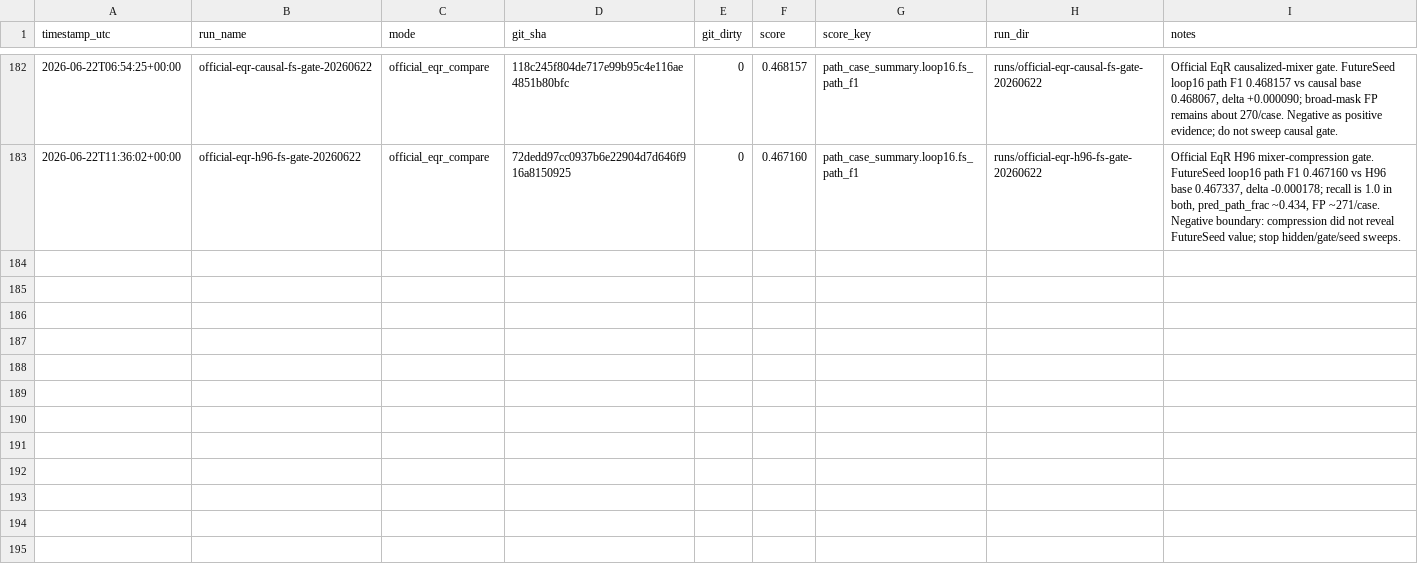
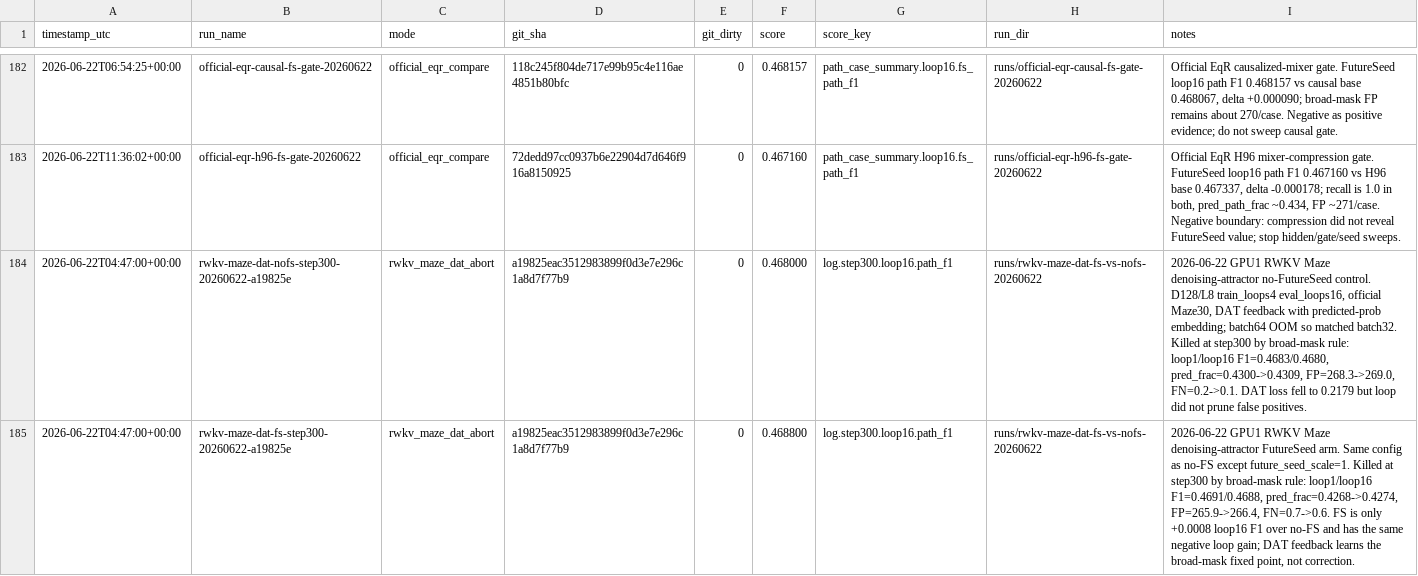
Before and after one commit to yanghu819/double-loop, a CSV file: leaderboard.csv, drawn as a sheet; only a part is shown, gaps mark what is left out.

Commit message:
exp: archive maze DAT negative result
Time: 2026-06-22T12:55:00+08:00

Archive the RWKV Maze denoising-attractor feedback probe under matched no-FutureSeed vs FutureSeed conditions. Both arms were killed at the predeclared step300 gate because loop16 did not reduce false positives relative to loop1.

Key readouts:
- no-FS step300 loop1/loop16 F1: 0.4683 -> 0.4680, FP 268.3 -> 269.0.
- FutureSeed step300 loop1/loop16 F1: 0.4691 -> 0.4688, FP 265.9 -> 266.4.
- FS loop16 F1 delta over no-FS: +0.0008; loop gain remains -0.0003 in both arms.

Lessons:
- DAT feedback is trainable but learns the broad-mask fixed point, not late-loop correction.
- Do not sweep DAT corruption mix, weight, temperature, batch, or seed.
- Abortable Maze probes must write hard-case loop visualizations before termination.

Artifacts include logs, abort records, comparison.json, and a local HTML metric dashboard.

```diff
--- a/leaderboard.csv
+++ b/leaderboard.csv
@@ -183 +183,3 @@ timestamp_utc,run_name,mode,git_sha,git_dirty,score,score_key,run_dir,notes
 2026-06-22T11:36:02+00:00,official-eqr-h96-fs-gate-20260622,official_eqr_compare,72dedd97cc0937b6e22904d7d646f916a8150925,0,0.467160,path_case_summary.loop16.fs_path_f1,runs/official-eqr-h96-fs-gate-20260622,"Official EqR H96 mixer-compression gate. FutureSeed loop16 path F1 0.467160 vs H96 base 0.467337, delta -0.000178; recall is 1.0 in both, pred_path_frac ~0.434, FP ~271/case. Negative boundary: compression did not reveal FutureSeed value; stop hidden/gate/seed sweeps."
+2026-06-22T04:47:00+00:00,rwkv-maze-dat-nofs-step300-20260622-a19825e,rwkv_maze_dat_abort,a19825eac3512983899f0d3e7e296c1a8d7f77b9,0,0.468000,log.step300.loop16.path_f1,runs/rwkv-maze-dat-fs-vs-nofs-20260622,"2026-06-22 GPU1 RWKV Maze denoising-attractor no-FutureSeed control. D128/L8 train_loops4 eval_loops16, official Maze30, DAT feedback with predicted-prob embedding; batch64 OOM so matched batch32. Killed at step300 by broad-mask rule: loop1/loop16 F1=0.4683/0.4680, pred_frac=0.4300->0.4309, FP=268.3->269.0, FN=0.2->0.1. DAT loss fell to 0.2179 but loop did not prune false positives."
+2026-06-22T04:47:00+00:00,rwkv-maze-dat-fs-step300-20260622-a19825e,rwkv_maze_dat_abort,a19825eac3512983899f0d3e7e296c1a8d7f77b9,0,0.468800,log.step300.loop16.path_f1,runs/rwkv-maze-dat-fs-vs-nofs-20260622,"2026-06-22 GPU1 RWKV Maze denoising-attractor FutureSeed arm. Same config as no-FS except future_seed_scale=1. Killed at step300 by broad-mask rule: loop1/loop16 F1=0.4691/0.4688, pred_frac=0.4268->0.4274, FP=265.9->266.4, FN=0.7->0.6. FS is only +0.0008 loop16 F1 over no-FS and has the same negative loop gain; DAT feedback learns the broad-mask fixed point, not correction."
```
Also changed, not shown: 10 other files.
